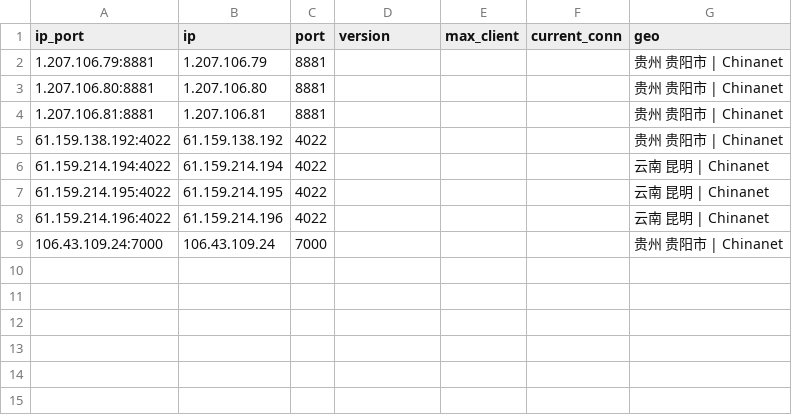
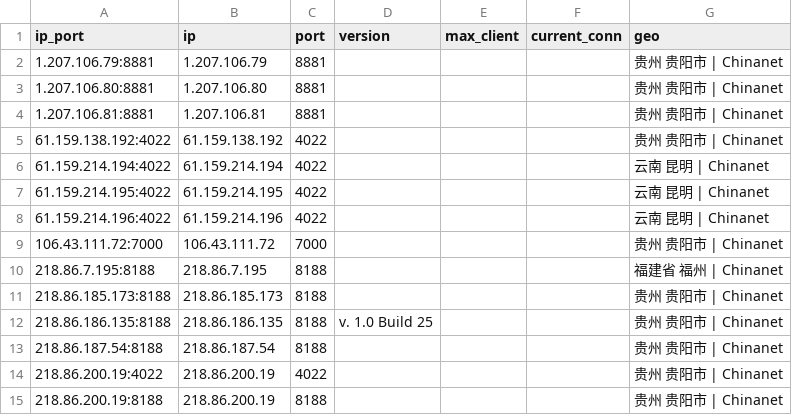
Before and after one commit to ykfy1/gzdx, a CSV file: ip/good_Guizhou_dianxin_result.csv, drawn as a sheet.

```diff
--- a/ip/good_Guizhou_dianxin_result.csv
+++ b/ip/good_Guizhou_dianxin_result.csv
@@ -8,2 +8,8 @@
 61.159.214.196:4022,61.159.214.196,4022,,,,云南 昆明 | Chinanet
-106.43.109.24:7000,106.43.109.24,7000,,,,贵州 贵阳市 | Chinanet
+106.43.111.72:7000,106.43.111.72,7000,,,,贵州 贵阳市 | Chinanet
+218.86.7.195:8188,218.86.7.195,8188,,,,福建省 福州 | Chinanet
+218.86.185.173:8188,218.86.185.173,8188,,,,贵州 贵阳市 | Chinanet
+218.86.186.135:8188,218.86.186.135,8188,v. 1.0 Build 25,,,贵州 贵阳市 | Chinanet
+218.86.187.54:8188,218.86.187.54,8188,,,,贵州 贵阳市 | Chinanet
+218.86.200.19:4022,218.86.200.19,4022,,,,贵州 贵阳市 | Chinanet
+218.86.200.19:8188,218.86.200.19,8188,,,,贵州 贵阳市 | Chinanet
```
Also changed, not shown: 5 other files.
